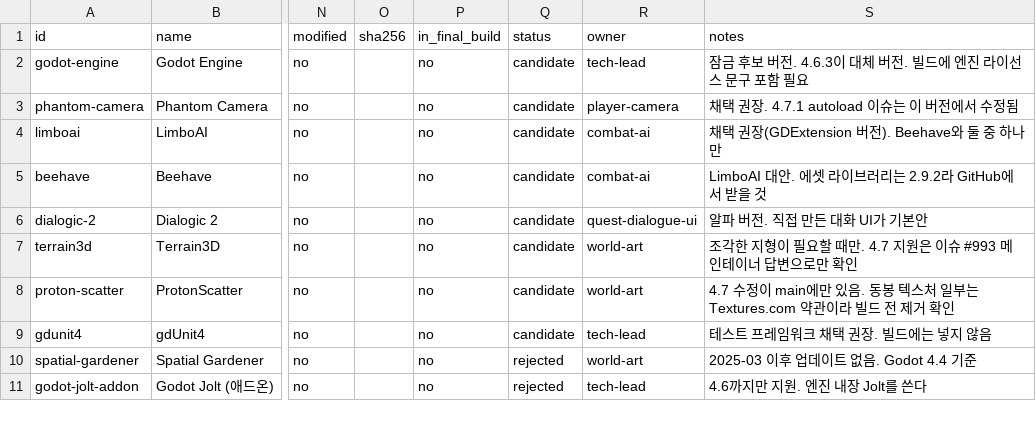
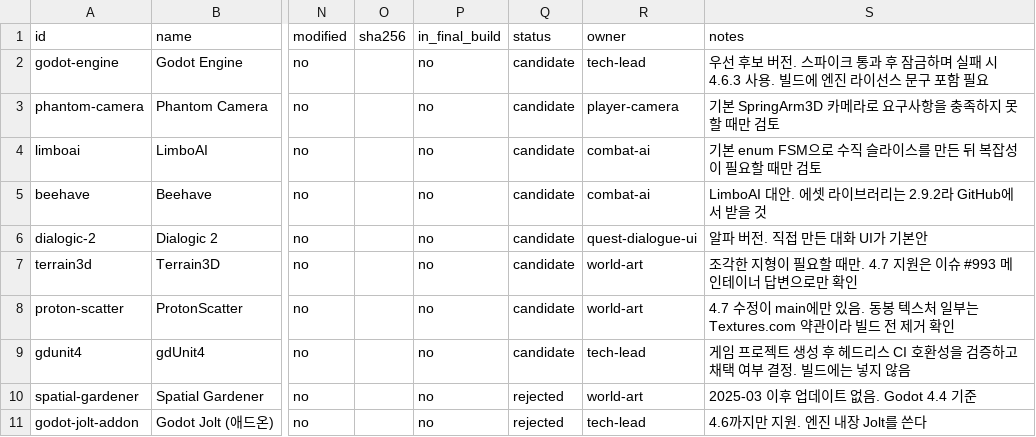
Before and after one commit to jngbnss/rea-playground, a CSV file: projects/joseon-outlaw/data/license-ledger.csv, drawn as a sheet; only a part is shown, gaps mark what is left out; the diff names each change by its address in the sheet, - before the commit and + after, or states it on an @@ line.

Commit message:
docs: resolve JOSEON OUTLAW planning risks (#3)

```diff
--- a/projects/joseon-outlaw/data/license-ledger.csv
+++ b/projects/joseon-outlaw/data/license-ledger.csv
-S2 (notes): 잠금 후보 버전. 4.6.3이 대체 버전. 빌드에…
+S2 (notes): 우선 후보 버전. 스파이크 통과 후 잠금하며 실패 시 4.6.3 사용. 빌드에…
-S3 (notes): 채택 권장. 4.7.1 autoload 이슈는 이 버전에서 수정됨
+S3 (notes): 기본 SpringArm3D 카메라로 요구사항을 충족하지 못할 때만 검토
-S4 (notes): 채택 권장(GDExtension 버전). Beehave와 둘 중 하나만
+S4 (notes): 기본 enum FSM으로 수직 슬라이스를 만든 뒤 복잡성이 필요할 때만 검토
-S9 (notes): 테스트 프레임워크 채택 권장. 빌드에는 넣지 않음
+S9 (notes): 게임 프로젝트 생성 후 헤드리스 CI 호환성을 검증하고 채택 여부 결정. 빌드에는 넣지 않음
```
Also changed, not shown: 10 other files.
